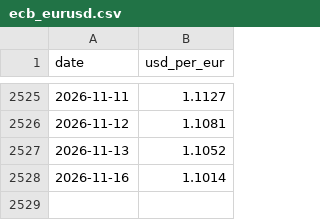
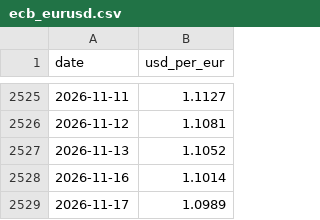
Before and after one commit to despotak/greek-fuel-prices, a CSV file: data/international/ecb_eurusd.csv, drawn as a sheet; only a part is shown, gaps mark what is left out; the diff names each change by its address in the sheet, - before the commit and + after, or states it on an @@ line.

```diff
--- a/data/international/ecb_eurusd.csv
+++ b/data/international/ecb_eurusd.csv
+row 2529: 2026-11-17 | 1.0989
```
